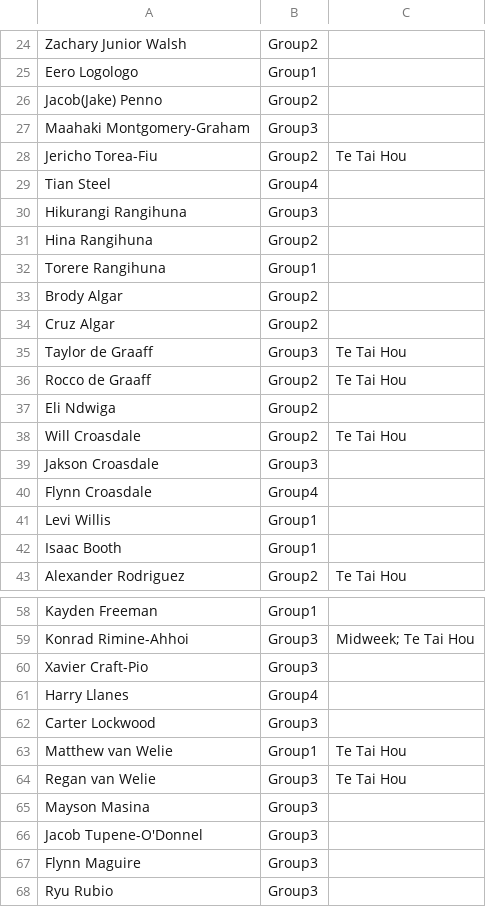
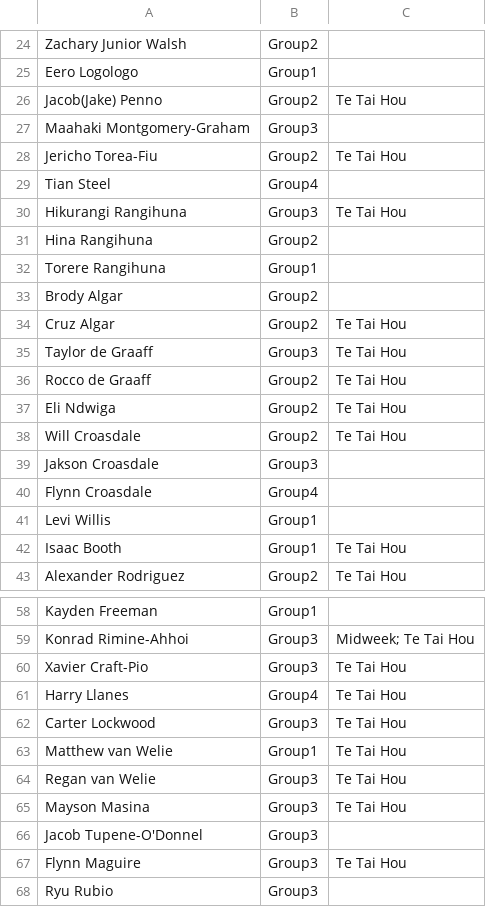
Before and after one commit to limonza/te-tai-hou-teams-2025, a CSV file: Sunday.csv, drawn as a sheet; only a part is shown, gaps mark what is left out; the diff covers the shown part only.

Commit message:
Update Sunday.csv

```diff
--- a/Sunday.csv
+++ b/Sunday.csv
@@ -25,3 +25,3 @@ Zachary Junior Walsh,Group2,
 Eero Logologo,Group1,
-Jacob(Jake) Penno,Group2,
+Jacob(Jake) Penno,Group2,Te Tai Hou
 Maahaki Montgomery-Graham,Group3,
@@ -29,3 +29,3 @@ Jericho Torea-Fiu,Group2,Te Tai Hou
 Tian Steel,Group4,
-Hikurangi Rangihuna,Group3,
+Hikurangi Rangihuna,Group3,Te Tai Hou
 Hina Rangihuna,Group2,
@@ -33,6 +33,6 @@ Torere Rangihuna,Group1,
 Brody Algar,Group2,
-Cruz Algar,Group2,
+Cruz Algar,Group2,Te Tai Hou
 Taylor de Graaff,Group3,Te Tai Hou
 Rocco de Graaff,Group2,Te Tai Hou
-Eli Ndwiga,Group2,
+Eli Ndwiga,Group2,Te Tai Hou
 Will Croasdale,Group2,Te Tai Hou
@@ -41,3 +41,3 @@ Flynn Croasdale,Group4,
 Levi Willis,Group1,
-Isaac Booth,Group1,
+Isaac Booth,Group1,Te Tai Hou
 Alexander Rodriguez,Group2,Te Tai Hou
@@ -59,10 +59,10 @@ Kayden Freeman,Group1,
 Konrad Rimine-Ahhoi,Group3,Midweek; Te Tai Hou
-Xavier Craft-Pio,Group3,
-Harry Llanes,Group4,
-Carter Lockwood,Group3,
+Xavier Craft-Pio,Group3,Te Tai Hou
+Harry Llanes,Group4,Te Tai Hou
+Carter Lockwood,Group3,Te Tai Hou
 Matthew van Welie,Group1,Te Tai Hou
 Regan van Welie,Group3,Te Tai Hou
-Mayson Masina,Group3,
+Mayson Masina,Group3,Te Tai Hou
 Jacob Tupene-O'Donnel,Group3,
-Flynn Maguire,Group3,
+Flynn Maguire,Group3,Te Tai Hou
 Ryu Rubio,Group3,
```
Also changed, not shown: 18 edited cells elsewhere in this file.
